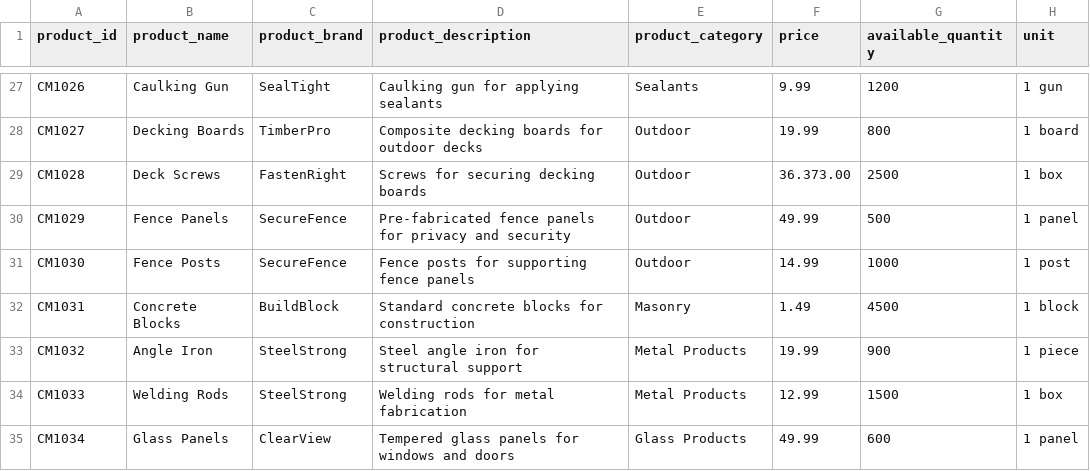
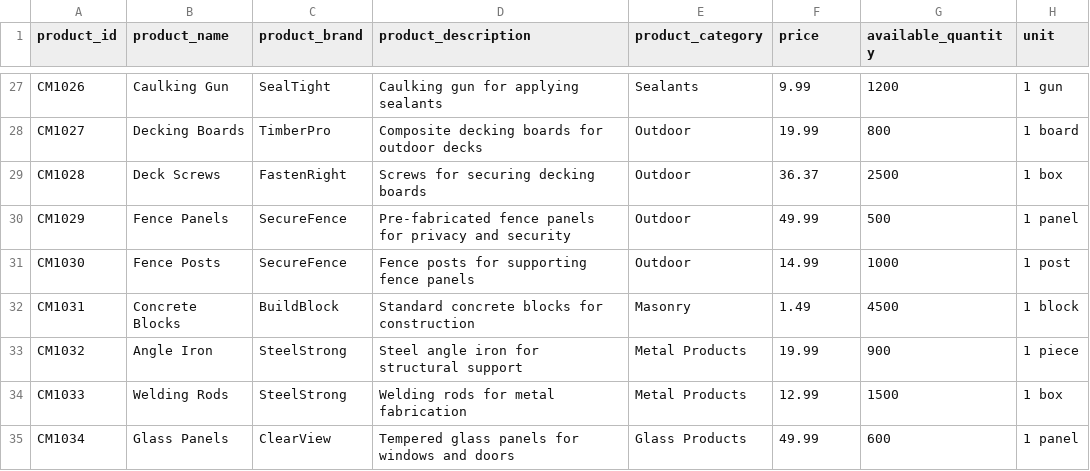
Before and after one commit to rishabhnarang89/data_repo_mock, a CSV file: product_description.csv, drawn as a sheet; only a part is shown, gaps mark what is left out; the diff names each change by its address in the sheet, - before the commit and + after, or states it on an @@ line.

Commit message:
Add files via upload

```diff
--- a/product_description.csv
+++ b/product_description.csv
-F29 (price): 36.373.00
+F29 (price): 36.37
```
